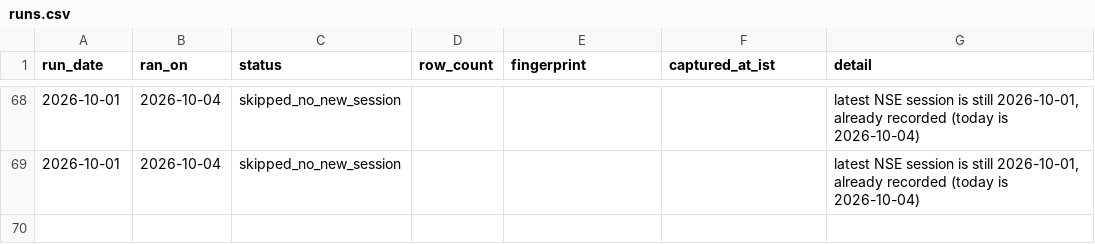
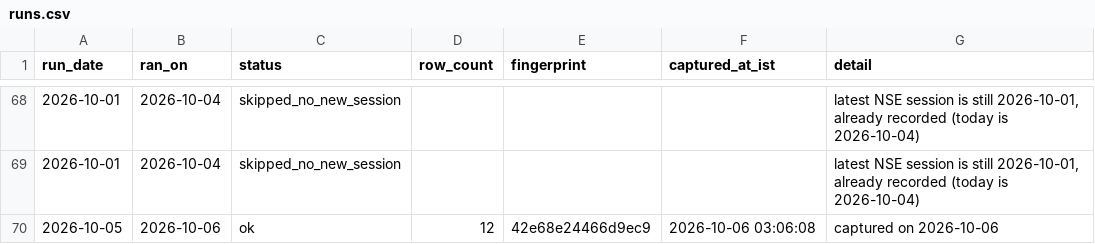
Before and after one commit to singhabhay2511/screener-tracker, a CSV file: data/runs.csv, drawn as a sheet; only a part is shown, gaps mark what is left out.

```diff
--- a/data/runs.csv
+++ b/data/runs.csv
@@ -69 +69,2 @@ run_date,ran_on,status,row_count,fingerprint,captured_at_ist,detail
 2026-10-01,2026-10-04,skipped_no_new_session,,,"","latest NSE session is still 2026-10-01, already recorded (today is 2026-10-04)"
+2026-10-05,2026-10-06,ok,12,42e68e24466d9ec9,"2026-10-06 03:06:08","captured on 2026-10-06"
```
Also changed, not shown: 3 other files.
